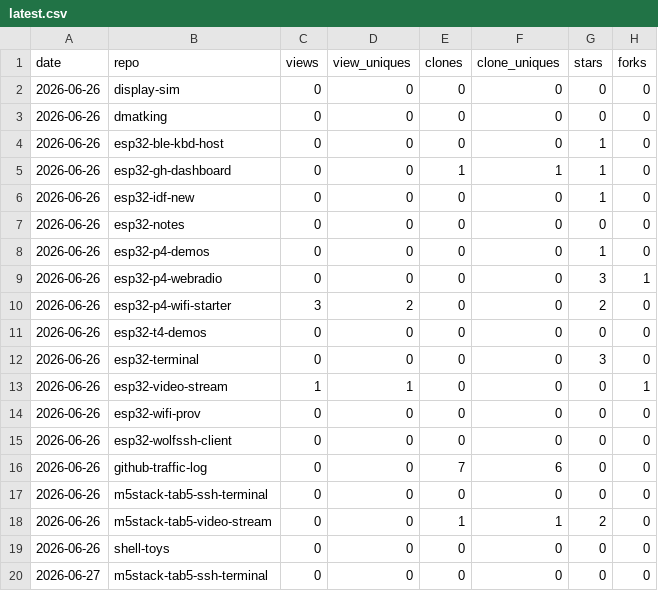
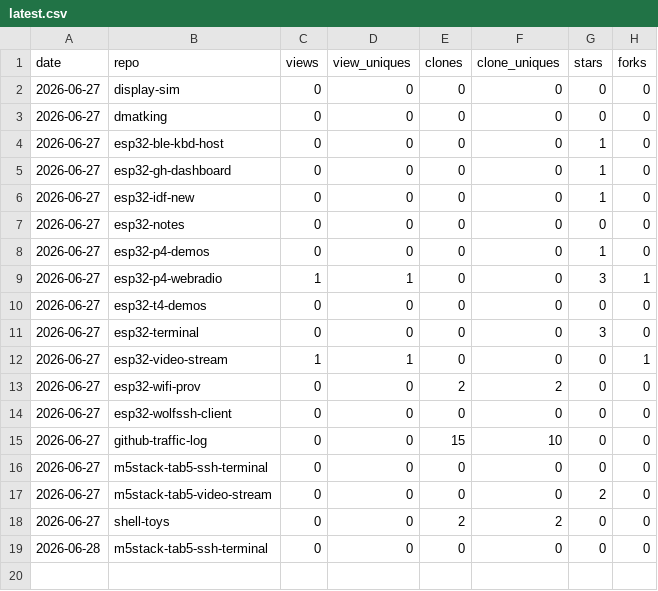
Before and after one commit to dmatking/github-traffic-log, a CSV file: latest.csv, drawn as a sheet.

```diff
--- a/latest.csv
+++ b/latest.csv
@@ -1,20 +1,19 @@
 date,repo,views,view_uniques,clones,clone_uniques,stars,forks
-2026-06-26,display-sim,0,0,0,0,0,0
-2026-06-26,dmatking,0,0,0,0,0,0
-2026-06-26,esp32-ble-kbd-host,0,0,0,0,1,0
-2026-06-26,esp32-gh-dashboard,0,0,1,1,1,0
-2026-06-26,esp32-idf-new,0,0,0,0,1,0
-2026-06-26,esp32-notes,0,0,0,0,0,0
-2026-06-26,esp32-p4-demos,0,0,0,0,1,0
-2026-06-26,esp32-p4-webradio,0,0,0,0,3,1
-2026-06-26,esp32-p4-wifi-starter,3,2,0,0,2,0
-2026-06-26,esp32-t4-demos,0,0,0,0,0,0
-2026-06-26,esp32-terminal,0,0,0,0,3,0
-2026-06-26,esp32-video-stream,1,1,0,0,0,1
-2026-06-26,esp32-wifi-prov,0,0,0,0,0,0
-2026-06-26,esp32-wolfssh-client,0,0,0,0,0,0
-2026-06-26,github-traffic-log,0,0,7,6,0,0
-2026-06-26,m5stack-tab5-ssh-terminal,0,0,0,0,0,0
-2026-06-26,m5stack-tab5-video-stream,0,0,1,1,2,0
-2026-06-26,shell-toys,0,0,0,0,0,0
+2026-06-27,display-sim,0,0,0,0,0,0
+2026-06-27,dmatking,0,0,0,0,0,0
+2026-06-27,esp32-ble-kbd-host,0,0,0,0,1,0
+2026-06-27,esp32-gh-dashboard,0,0,0,0,1,0
+2026-06-27,esp32-idf-new,0,0,0,0,1,0
+2026-06-27,esp32-notes,0,0,0,0,0,0
+2026-06-27,esp32-p4-demos,0,0,0,0,1,0
+2026-06-27,esp32-p4-webradio,1,1,0,0,3,1
+2026-06-27,esp32-t4-demos,0,0,0,0,0,0
+2026-06-27,esp32-terminal,0,0,0,0,3,0
+2026-06-27,esp32-video-stream,1,1,0,0,0,1
+2026-06-27,esp32-wifi-prov,0,0,2,2,0,0
+2026-06-27,esp32-wolfssh-client,0,0,0,0,0,0
+2026-06-27,github-traffic-log,0,0,15,10,0,0
 2026-06-27,m5stack-tab5-ssh-terminal,0,0,0,0,0,0
+2026-06-27,m5stack-tab5-video-stream,0,0,0,0,2,0
+2026-06-27,shell-toys,0,0,2,2,0,0
+2026-06-28,m5stack-tab5-ssh-terminal,0,0,0,0,0,0
```
Also changed, not shown: totals.csv, traffic.csv.
